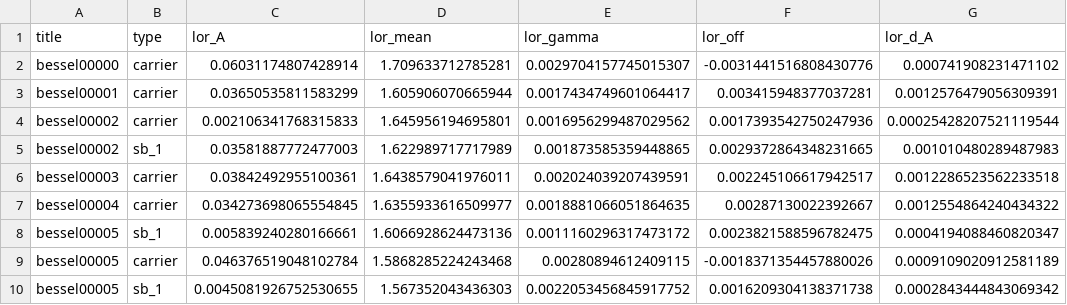
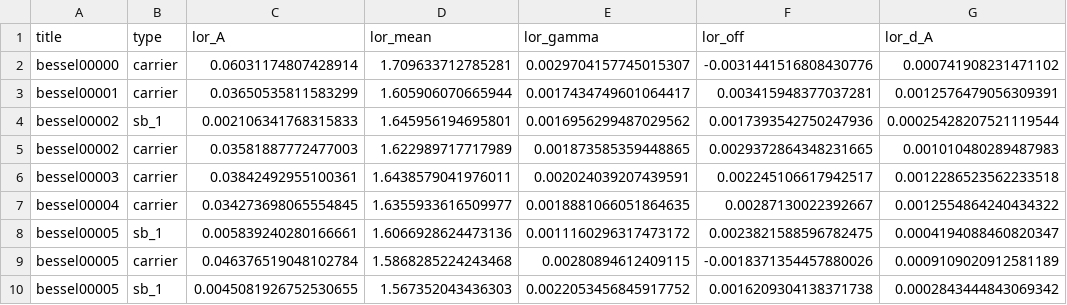
Before and after one commit to marta-uni/QLab_cavity, a CSV file: data_bessel/clean_data/bessel_sidebands.csv, drawn as a sheet; only a part is shown; the diff names each change by its address in the sheet, - before the commit and + after, or states it on an @@ line.

Commit message:
bessel_analysis.py

```diff
--- a/data_bessel/clean_data/bessel_sidebands.csv
+++ b/data_bessel/clean_data/bessel_sidebands.csv
-B4 (type): carrier
+B4 (type): sb_1
-B5 (type): sb_1
+B5 (type): carrier
```
Also changed, not shown: 3 other files.
